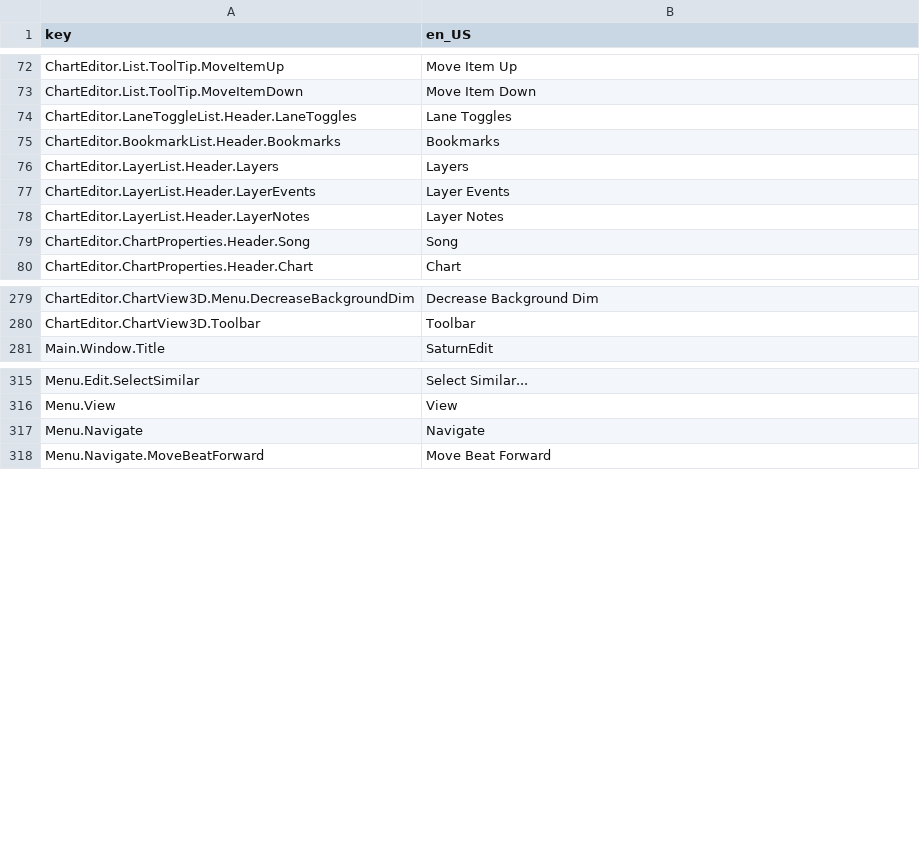
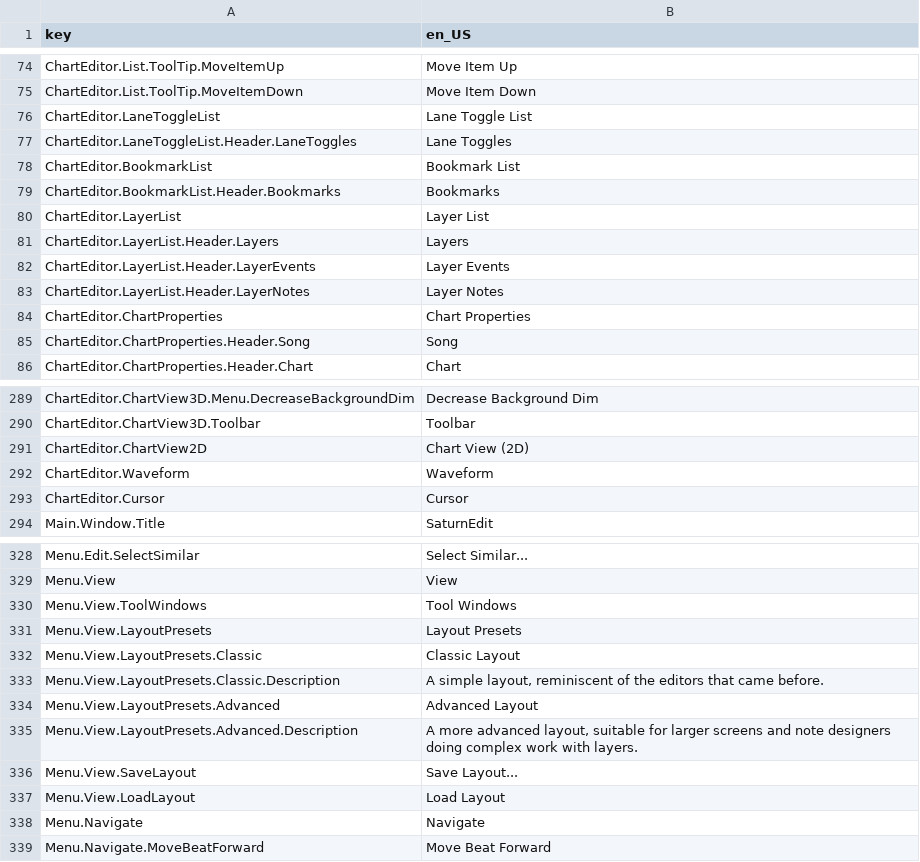
Before and after one commit to Yasu3D/SaturnEdit, a CSV file: SaturnEdit/Assets/Locales/locales.csv, drawn as a sheet; only a part is shown, gaps mark what is left out; the diff covers the shown part only.

```diff
--- a/SaturnEdit/Assets/Locales/locales.csv
+++ b/SaturnEdit/Assets/Locales/locales.csv
@@ -73,4 +75,7 @@ ChartEditor.List.ToolTip.MoveItemUp,Move Item Up
 ChartEditor.List.ToolTip.MoveItemDown,Move Item Down
+ChartEditor.LaneToggleList,Lane Toggle List
 ChartEditor.LaneToggleList.Header.LaneToggles,Lane Toggles
+ChartEditor.BookmarkList,Bookmark List
 ChartEditor.BookmarkList.Header.Bookmarks,Bookmarks
+ChartEditor.LayerList,Layer List
 ChartEditor.LayerList.Header.Layers,Layers
@@ -78,2 +83,3 @@ ChartEditor.LayerList.Header.LayerEvents,Layer Events
 ChartEditor.LayerList.Header.LayerNotes,Layer Notes
+ChartEditor.ChartProperties,Chart Properties
 ChartEditor.ChartProperties.Header.Song,Song
@@ -280,2 +290,5 @@ ChartEditor.ChartView3D.Menu.DecreaseBackgroundDim,Decrease Background Dim
 ChartEditor.ChartView3D.Toolbar,Toolbar
+ChartEditor.ChartView2D,Chart View (2D)
+ChartEditor.Waveform,Waveform
+ChartEditor.Cursor,Cursor
 Main.Window.Title,SaturnEdit
@@ -316,2 +329,10 @@ Menu.Edit.SelectSimilar,Select Similar...
 Menu.View,View
+Menu.View.ToolWindows,Tool Windows
+Menu.View.LayoutPresets,Layout Presets
+Menu.View.LayoutPresets.Classic,Classic Layout
+Menu.View.LayoutPresets.Classic.Description,"A simple layout, reminiscent of the editors that came before."
+Menu.View.LayoutPresets.Advanced,Advanced Layout
+Menu.View.LayoutPresets.Advanced.Description,"A more advanced layout, suitable for larger screens and note designers doing complex work with layers."
+Menu.View.SaveLayout,Save Layout...
+Menu.View.LoadLayout,Load Layout
 Menu.Navigate,Navigate
```
Also changed, not shown: 6 added rows elsewhere in this file, 8 other files.
